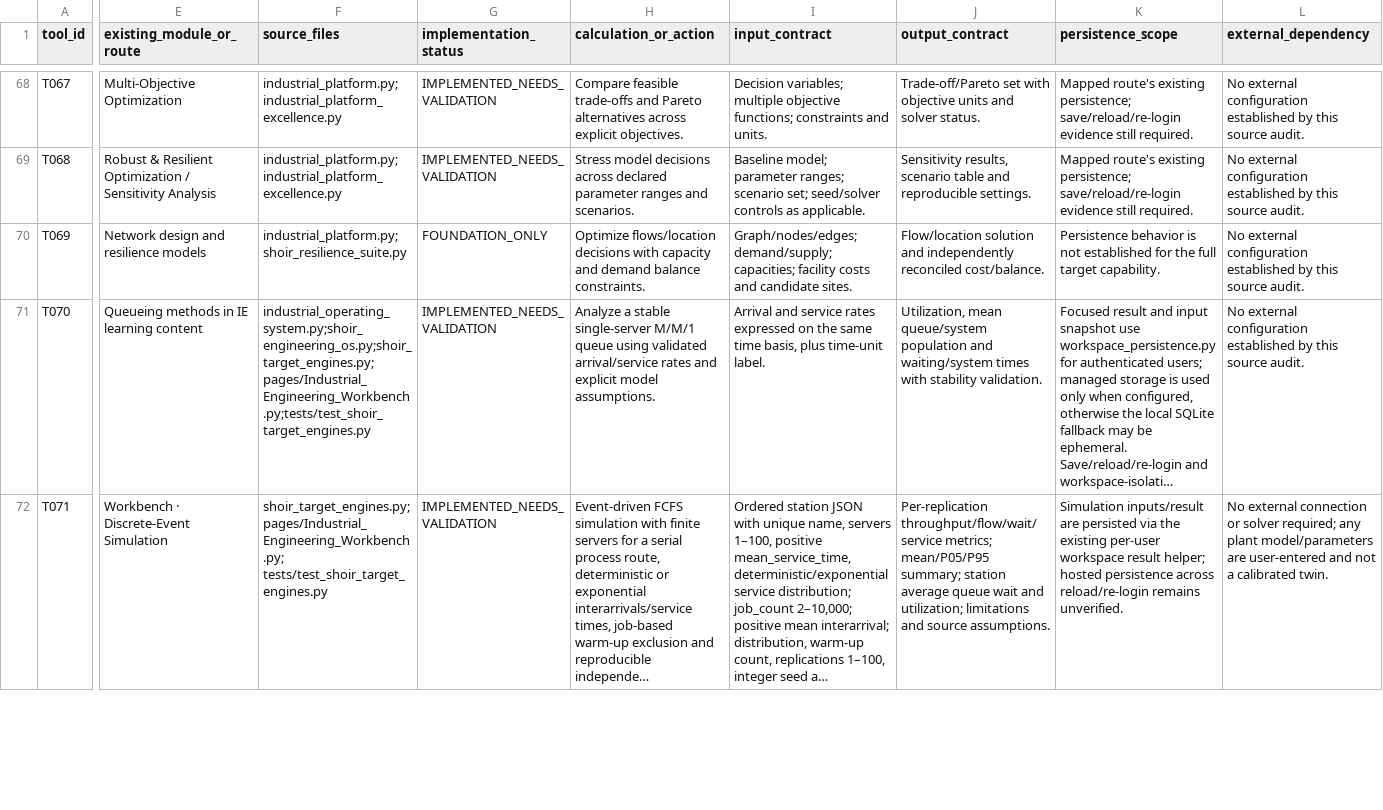
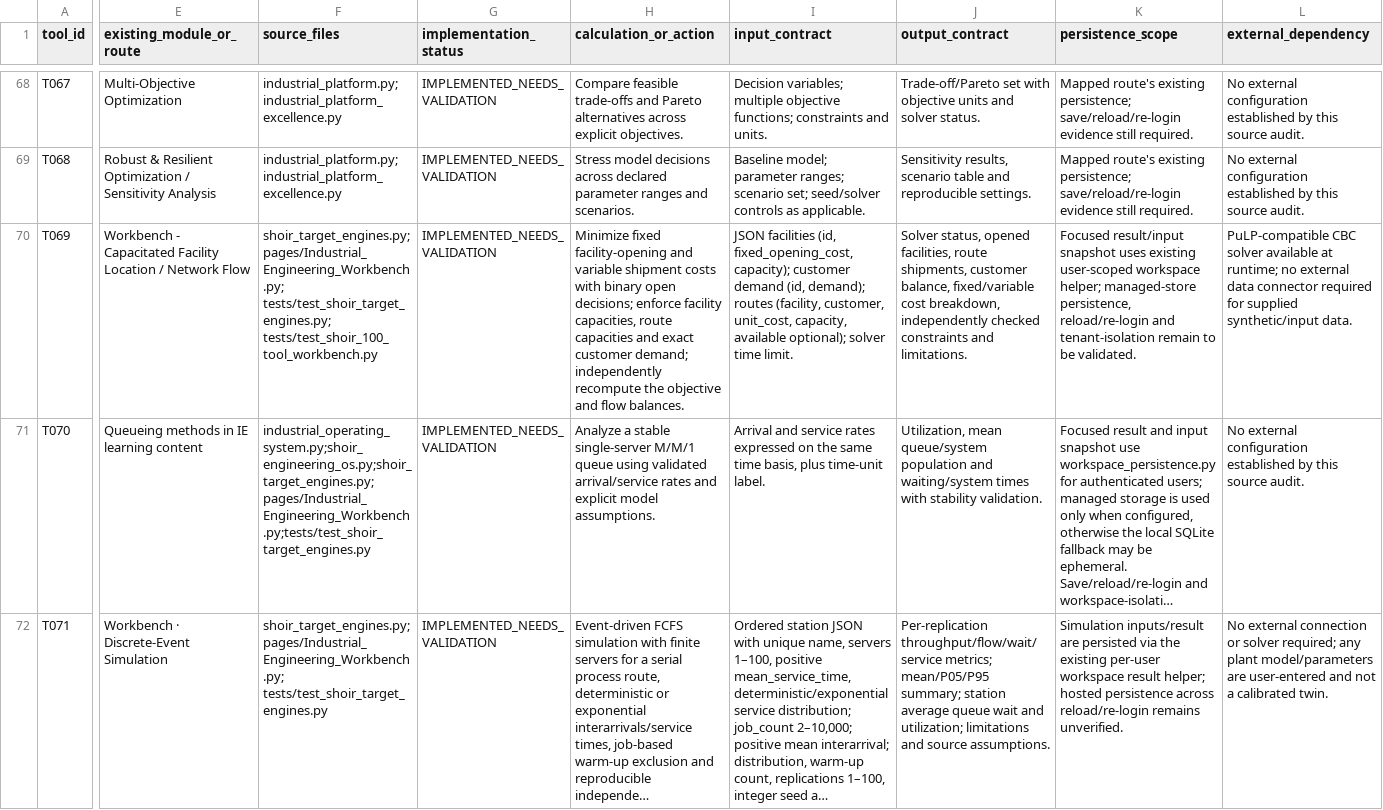
Before and after one commit to MSJ1708/shoir-ie, a CSV file: docs/SHOIR_100_TOOL_IMPLEMENTATION_MATRIX.csv, drawn as a sheet; only a part is shown, gaps mark what is left out; long unchanged cells end in …; the diff covers the shown part only; the diff names each change by its address in the sheet, - before the commit and + after, or states it on an @@ line.

Commit message:
Update T069 evidence matrix with executable method and current validation gaps

```diff
--- a/docs/SHOIR_100_TOOL_IMPLEMENTATION_MATRIX.csv
+++ b/docs/SHOIR_100_TOOL_IMPLEMENTATION_MATRIX.csv
-E70 (existing_module_or_route): Network design and resilience models
+E70 (existing_module_or_route): Workbench - Capacitated Facility Location / Network Flow
-F70 (source_files): industrial_platform.py; shoir_resilience_suite.py
+F70 (source_files): shoir_target_engines.py; pages/Industrial_Engineering_Workbench.py; tests/test_shoir_target_engines.py; tests/test_shoir_100_tool_workbench.py
-G70 (implementation_status): FOUNDATION_ONLY
+G70 (implementation_status): IMPLEMENTED_NEEDS_VALIDATION
-H70 (calculation_or_action): Optimize flows/location decisions with capacity and demand balance constraints.
+H70 (calculation_or_action): Minimize fixed facility-opening and variable shipment costs with binary open decisions; enforce facility capacities, route capacities and exact customer demand; independently recompute the objective and flow balances.
-I70 (input_contract): Graph/nodes/edges; demand/supply; capacities; facility costs and candidate sites.
+I70 (input_contract): JSON facilities (id, fixed_opening_cost, capacity); customer demand (id, demand); routes (facility, customer, unit_cost, capacity, available optional); solver time limit.
-J70 (output_contract): Flow/location solution and independently reconciled cost/balance.
+J70 (output_contract): Solver status, opened facilities, route shipments, customer balance, fixed/variable cost breakdown, independently checked constraints and limitations.
-K70 (persistence_scope): Persistence behavior is not established for the full target capability.
+K70 (persistence_scope): Focused result/input snapshot uses existing user-scoped workspace helper; managed-store persistence, reload/re-login and tenant-isolation remain to be validated.
-L70 (external_dependency): No external configuration established by this source audit.
+L70 (external_dependency): PuLP-compatible CBC solver available at runtime; no external data connector required for supplied synthetic/input data.
```
Also changed, not shown: 7 edited cells elsewhere in this file.
